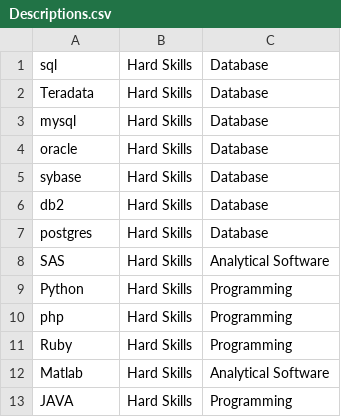
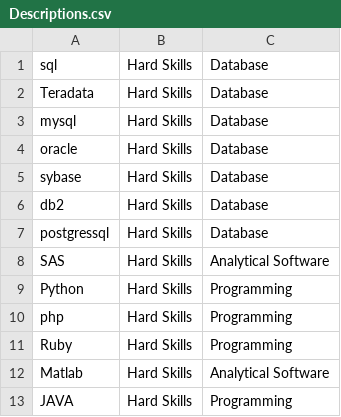
Before and after one commit to chrisestevez/DataAnalyticsProjects, a CSV file: Project3/Descriptions.csv, drawn as a sheet; only a part is shown.

Commit message:
Update Descriptions.csv

```diff
--- a/Project3/Descriptions.csv
+++ b/Project3/Descriptions.csv
@@ -6,3 +6,3 @@ sybase,Hard Skills,Database
 db2,Hard Skills,Database
-postgres,Hard Skills,Database
+postgressql,Hard Skills,Database
 SAS,Hard Skills,Analytical Software
```
